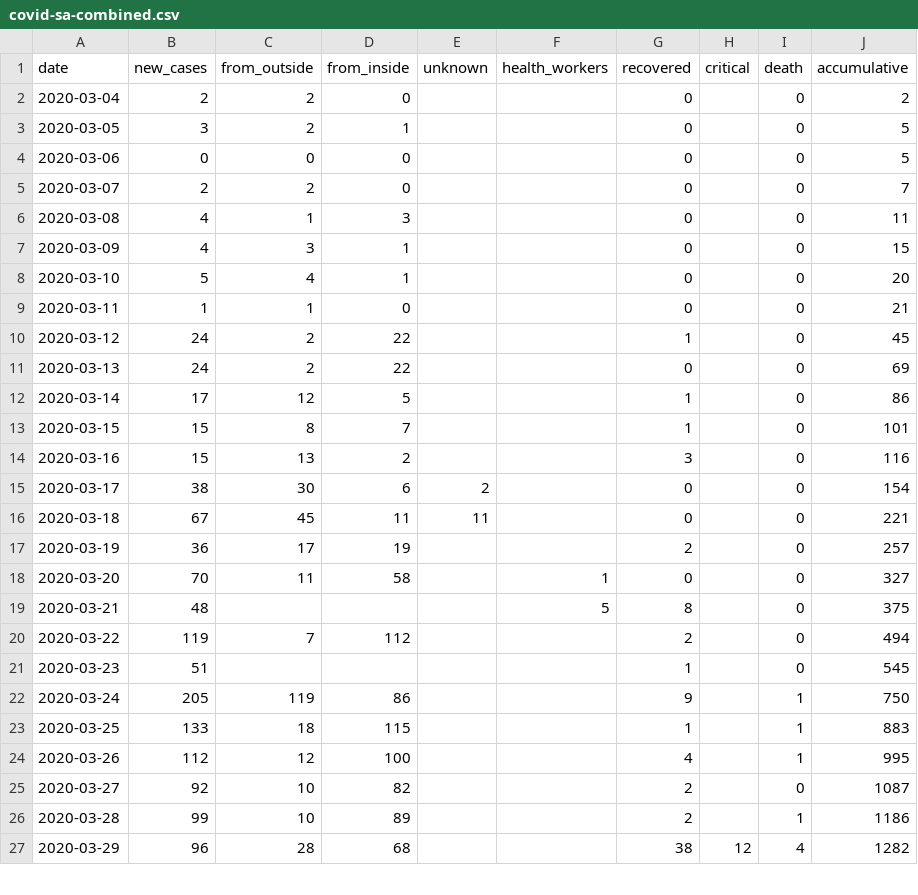
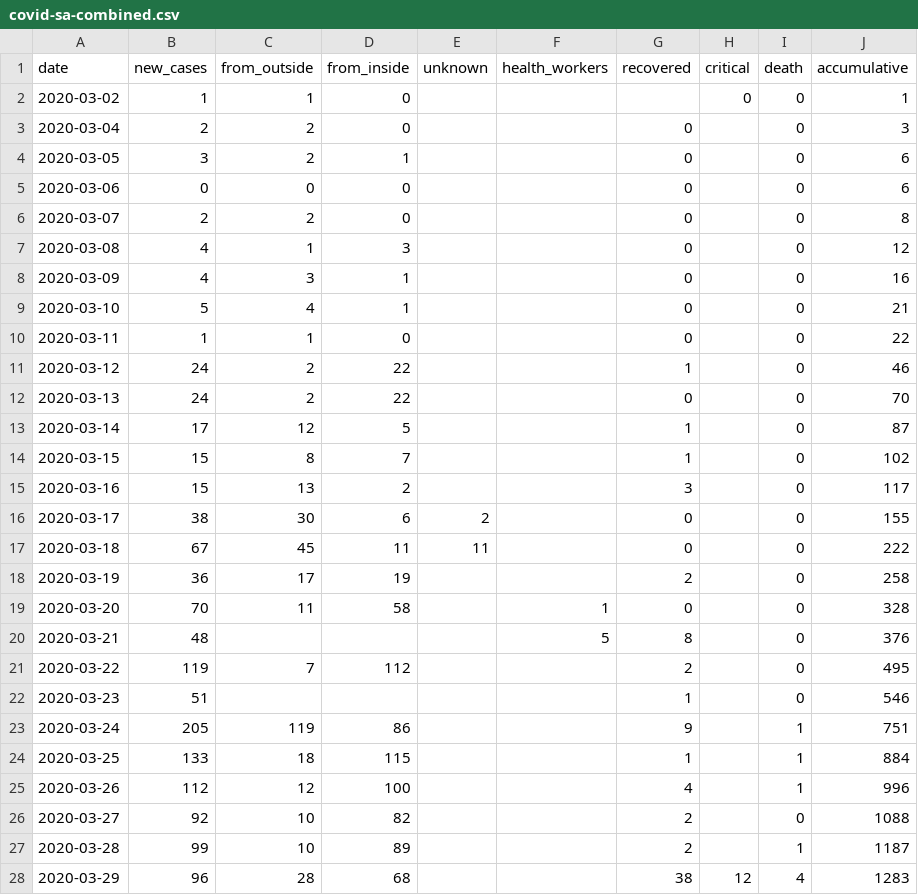
Before and after one commit to mrg0lden/COVID19-SA, a CSV file: covid-sa-combined.csv, drawn as a sheet; only a part is shown; the diff covers the shown part only.

Commit message:
Update(combined): data for April 3rd, 2020

```diff
--- a/covid-sa-combined.csv
+++ b/covid-sa-combined.csv
@@ -1,27 +1,28 @@
 date,new_cases,from_outside,from_inside,unknown,health_workers,recovered,critical,death,accumulative
-2020-03-04,2,2,0,,,0,,0,2
-2020-03-05,3,2,1,,,0,,0,5
-2020-03-06,0,0,0,,,0,,0,5
-2020-03-07,2,2,0,,,0,,0,7
-2020-03-08,4,1,3,,,0,,0,11
-2020-03-09,4,3,1,,,0,,0,15
-2020-03-10,5,4,1,,,0,,0,20
-2020-03-11,1,1,0,,,0,,0,21
-2020-03-12,24,2,22,,,1,,0,45
-2020-03-13,24,2,22,,,0,,0,69
-2020-03-14,17,12,5,,,1,,0,86
-2020-03-15,15,8,7,,,1,,0,101
-2020-03-16,15,13,2,,,3,,0,116
-2020-03-17,38,30,6,2,,0,,0,154
-2020-03-18,67,45,11,11,,0,,0,221
-2020-03-19,36,17,19,,,2,,0,257
-2020-03-20,70,11,58,,1,0,,0,327
-2020-03-21,48,,,,5,8,,0,375
-2020-03-22,119,7,112,,,2,,0,494
-2020-03-23,51,,,,,1,,0,545
-2020-03-24,205,119,86,,,9,,1,750
-2020-03-25,133,18,115,,,1,,1,883
-2020-03-26,112,12,100,,,4,,1,995
-2020-03-27,92,10,82,,,2,,0,1087
-2020-03-28,99,10,89,,,2,,1,1186
-2020-03-29,96,28,68,,,38,12,4,1282
+2020-03-02,1,1,0,,,,0,0,1
+2020-03-04,2,2,0,,,0,,0,3
+2020-03-05,3,2,1,,,0,,0,6
+2020-03-06,0,0,0,,,0,,0,6
+2020-03-07,2,2,0,,,0,,0,8
+2020-03-08,4,1,3,,,0,,0,12
+2020-03-09,4,3,1,,,0,,0,16
+2020-03-10,5,4,1,,,0,,0,21
+2020-03-11,1,1,0,,,0,,0,22
+2020-03-12,24,2,22,,,1,,0,46
+2020-03-13,24,2,22,,,0,,0,70
+2020-03-14,17,12,5,,,1,,0,87
+2020-03-15,15,8,7,,,1,,0,102
+2020-03-16,15,13,2,,,3,,0,117
+2020-03-17,38,30,6,2,,0,,0,155
+2020-03-18,67,45,11,11,,0,,0,222
+2020-03-19,36,17,19,,,2,,0,258
+2020-03-20,70,11,58,,1,0,,0,328
+2020-03-21,48,,,,5,8,,0,376
+2020-03-22,119,7,112,,,2,,0,495
+2020-03-23,51,,,,,1,,0,546
+2020-03-24,205,119,86,,,9,,1,751
+2020-03-25,133,18,115,,,1,,1,884
+2020-03-26,112,12,100,,,4,,1,996
+2020-03-27,92,10,82,,,2,,0,1088
+2020-03-28,99,10,89,,,2,,1,1187
+2020-03-29,96,28,68,,,38,12,4,1283
```
Also changed, not shown: 1 added row and 4 edited cells elsewhere in this file.
